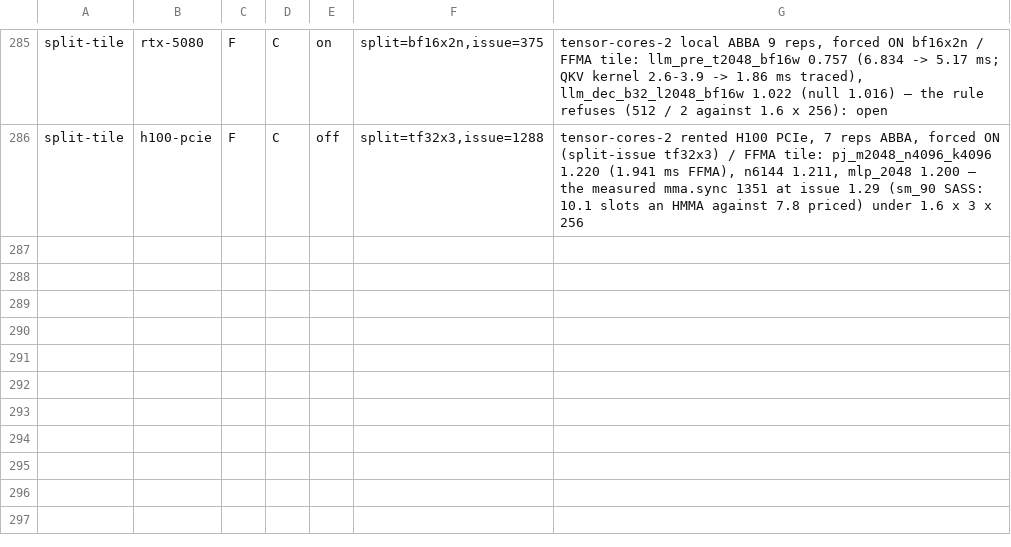
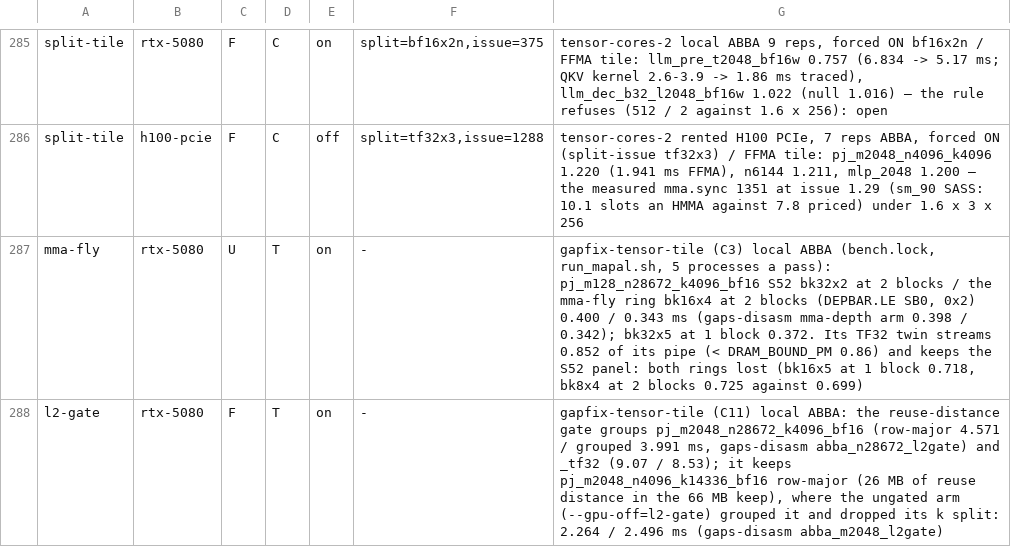
Before and after one commit to LessComplexity/mapal, a TSV file: crates/backends/llvm/src/rung_replay.tsv, drawn as a sheet; only a part is shown, gaps mark what is left out; the diff names each change by its address in the sheet, - before the commit and + after, or states it on an @@ line.

```diff
--- a/crates/backends/llvm/src/rung_replay.tsv
+++ b/crates/backends/llvm/src/rung_replay.tsv
+row 287: mma-fly | rtx-5080 | U | T | on | - | gapfix-tensor-tile (C3) local ABBA (bench.lock, run_mapal.sh, 5 processes a pass): pj_m128_n28672_k4096_bf16 S52 bk32x2 at 2 blocks / the mma-fly ring bk16x4 at 2 blocks (DEPBAR.LE SB0, 0x2) 0.400 / 0.343 ms (gaps-disasm mma-depth arm 0.398 / 0.342); bk32x5 at 1 block 0.372. Its TF32 twin streams 0.852 of its pipe (< DRAM_BOUND_PM 0.86) and keeps the S52 panel: both rings lost (bk16x5 at 1 block 0.718, bk8x4 at 2 blocks 0.725 against 0.699)
+row 288: l2-gate | rtx-5080 | F | T | on | - | gapfix-tensor-tile (C11) local ABBA: the reuse-distance gate groups pj_m2048_n28672_k4096_bf16 (row-major 4.571 / grouped 3.991 ms, gaps-disasm abba_n28672_l2gate) and _tf32 (9.07 / 8.53); it keeps pj_m2048_n4096_k14336_bf16 row-major (26 MB of reuse distance in the 66 MB keep), where the ungated arm (--gpu-off=l2-gate) grouped it and dropped its k split: 2.264 / 2.496 ms (gaps-disasm abba_m2048_l2gate)
```
Also changed, not shown: 5 other files.
